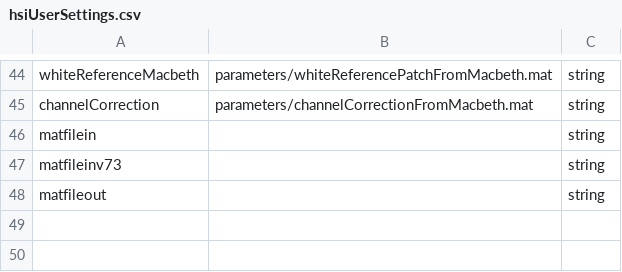
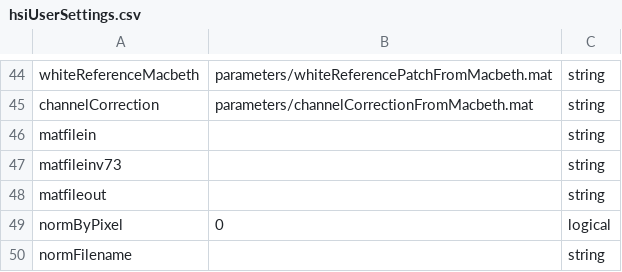
Before and after one commit to foxelas/macroMSI-processing, a CSV file: conf/hsiUserSettings.csv, drawn as a sheet; only a part is shown, gaps mark what is left out; the diff names each change by its address in the sheet, - before the commit and + after, or states it on an @@ line.

Commit message:
fix for data info support

```diff
--- a/conf/hsiUserSettings.csv
+++ b/conf/hsiUserSettings.csv
+row 49: normByPixel | 0 | logical
+row 50: normFilename |  | string
```
Also changed, not shown: 6 other files.
